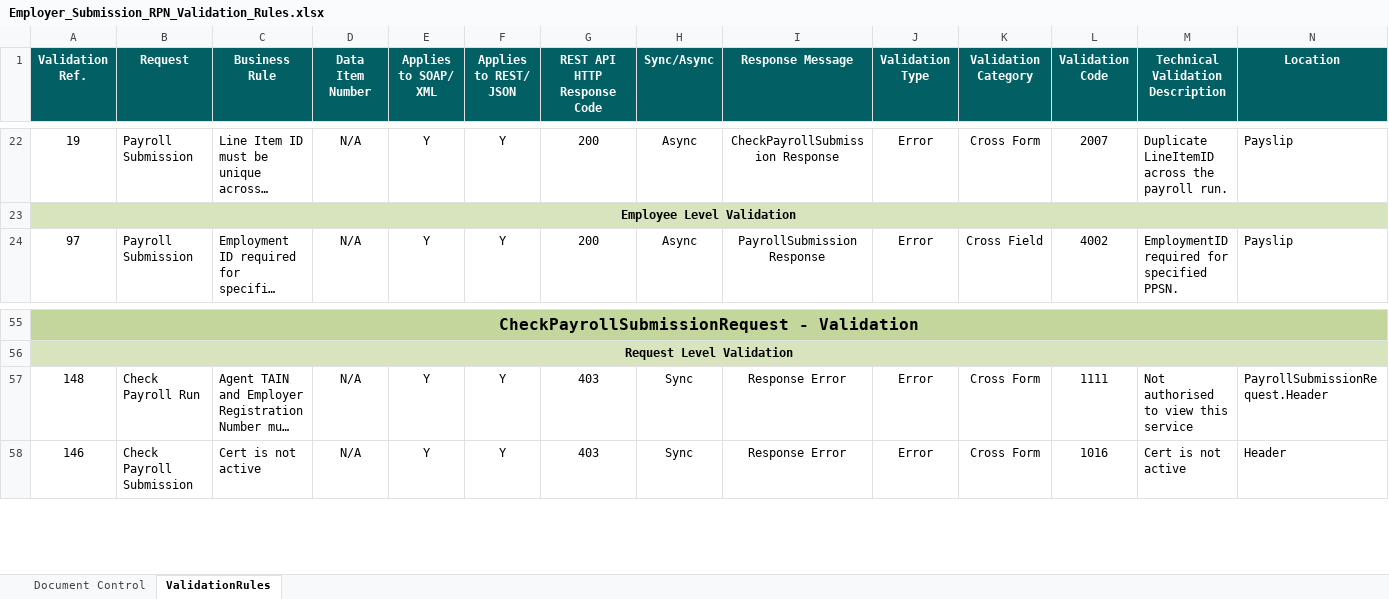
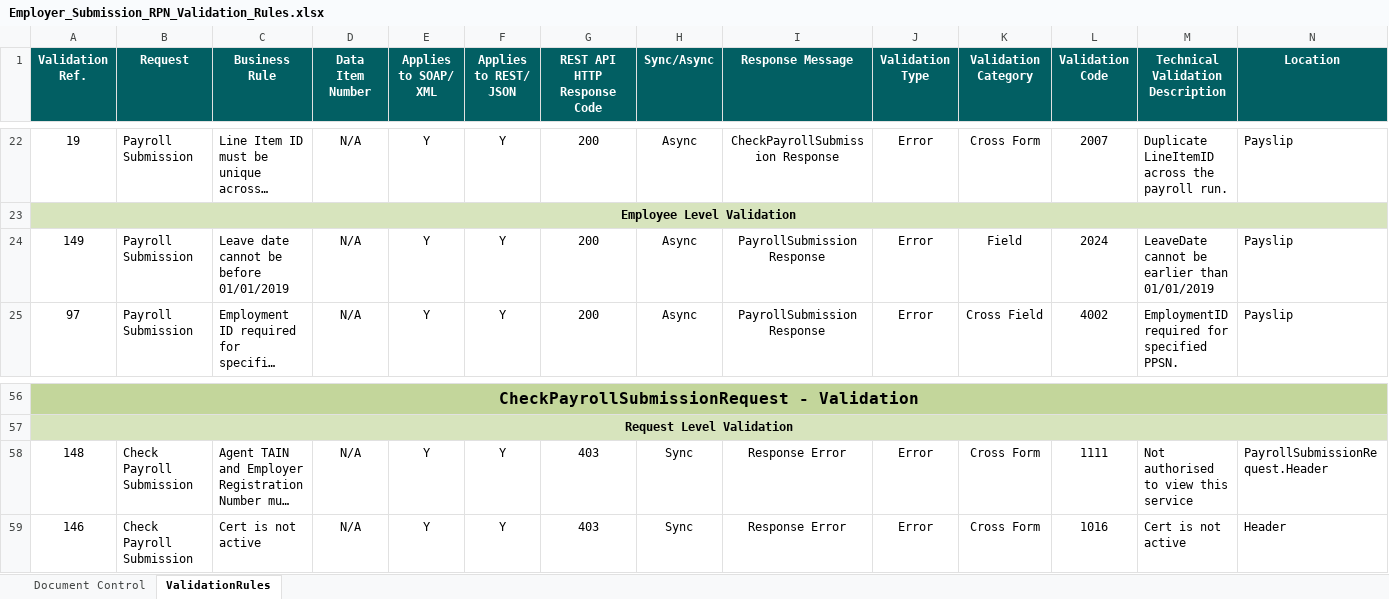
Before and after one commit to revenue-ie/paye-employers-documentation, an Excel workbook: data-items/Employer_Submission_RPN_Validation_Rules.xlsx, sheet ValidationRules, drawn as a sheet; only a part is shown, gaps mark what is left out; long unchanged cells end in …; values as stored, in another font and other column widths than the file's, no borders; addresses are those after the commit; rows hold the shown columns only; the diff names each change by its address in the sheet, - before the commit and + after, or states it on an @@ line.

```diff
--- a/data-items/Employer_Submission_RPN_Validation_Rules.xlsx (sheet ValidationRules)
+++ b/data-items/Employer_Submission_RPN_Validation_Rules.xlsx (sheet ValidationRules)
+row 24: 149 | Payroll Submission | Leave date cannot be before 01/01/2019 | N/A | Y | Y | 200 | Async | PayrollSubmission Response | Error | Field | 2024 | LeaveDate cannot be earlier than 01/01/2019 | Payslip
-B58 (Request): Check Payroll Run
+B58 (Request): Check Payroll Submission
```
Also changed, not shown: sheet Document Control, Schema Publication Changelog.xlsx, 4 other files.
